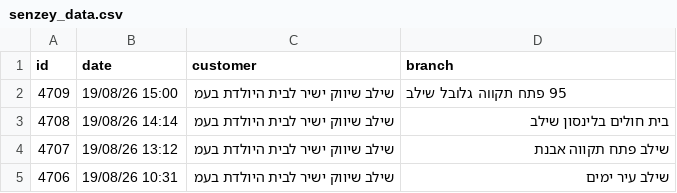
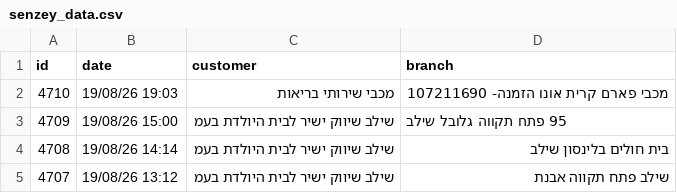
Before and after one commit to yonatan-avshalomov/-whatsapp-bot, a CSV file: senzey_data.csv, drawn as a sheet; only a part is shown; the shorter side is filled out with more unchanged rows; the diff names each change by its address in the sheet, - before the commit and + after, or states it on an @@ line.

```diff
--- a/senzey_data.csv
+++ b/senzey_data.csv
+row 2: 4710 | 19/08/26 19:03 | מכבי שירותי בריאות | מכבי פארם קרית אונו הזמנה- 107211690
```
